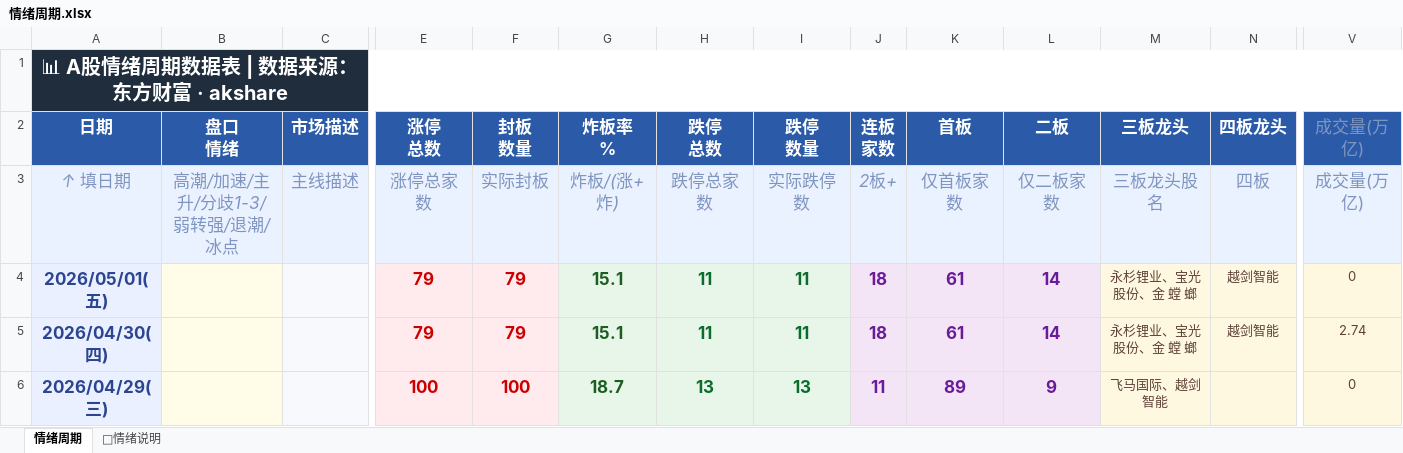
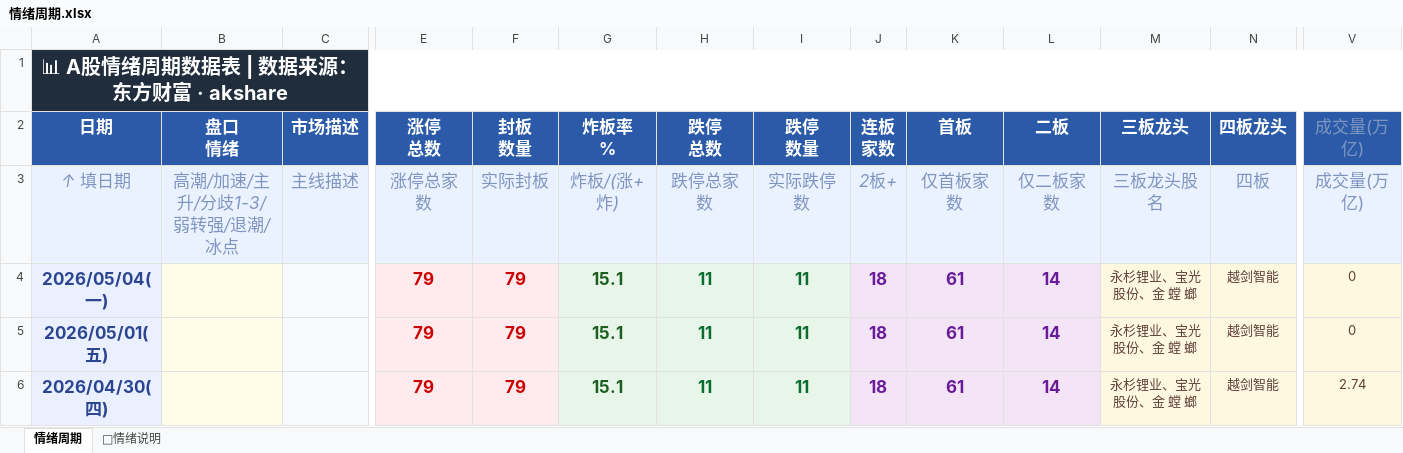
Before and after one commit to Buer97/KHOENIX, an Excel workbook: 情绪周期.xlsx, sheet 情绪周期, drawn as a sheet; only a part is shown, gaps mark what is left out; the shorter side is filled out with more unchanged rows; values as stored, in another font and other column widths than the file's, no borders; rows hold the shown columns only; the diff names each change by its address in the sheet, - before the commit and + after, or states it on an @@ line.

```diff
--- a/情绪周期.xlsx (sheet 情绪周期)
+++ b/情绪周期.xlsx (sheet 情绪周期)
+row 4: 2026/05/04(一) |  |  | 79 | 79 | 15.1 | 11 | 11 | 18 | 61 | 14 | 永杉锂业、宝光股份、金 螳 螂 | 越剑智能 | 0
```
